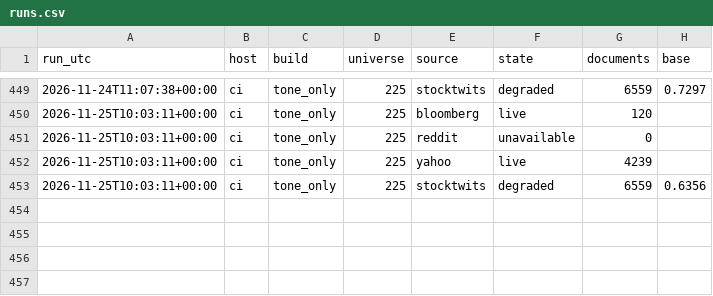
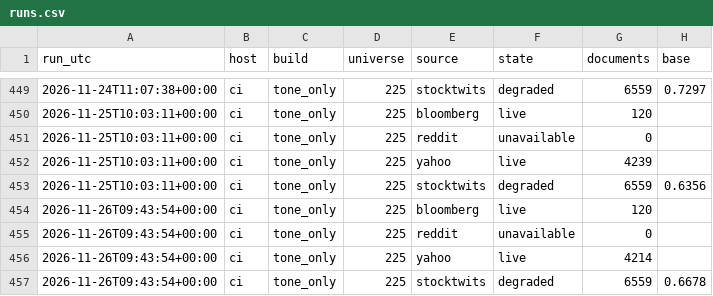
Before and after one commit to huthargrave-lang/MONAD-quant, a CSV file: data/tone_ledger/runs.csv, drawn as a sheet; only a part is shown, gaps mark what is left out; the diff names each change by its address in the sheet, - before the commit and + after, or states it on an @@ line.

```diff
--- a/data/tone_ledger/runs.csv
+++ b/data/tone_ledger/runs.csv
+row 454: 2026-11-26T09:43:54+00:00 | ci | tone_only | 225 | bloomberg | live | 120
+row 455: 2026-11-26T09:43:54+00:00 | ci | tone_only | 225 | reddit | unavailable | 0
+row 456: 2026-11-26T09:43:54+00:00 | ci | tone_only | 225 | yahoo | live | 4214
+row 457: 2026-11-26T09:43:54+00:00 | ci | tone_only | 225 | stocktwits | degraded | 6559 | 0.6678
```
Also changed, not shown: 1 other file.
